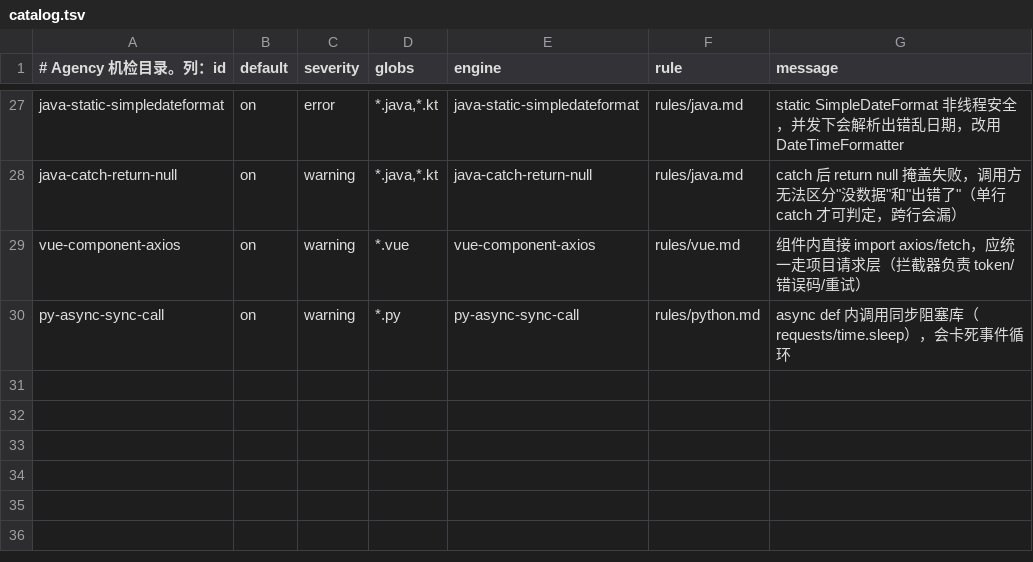
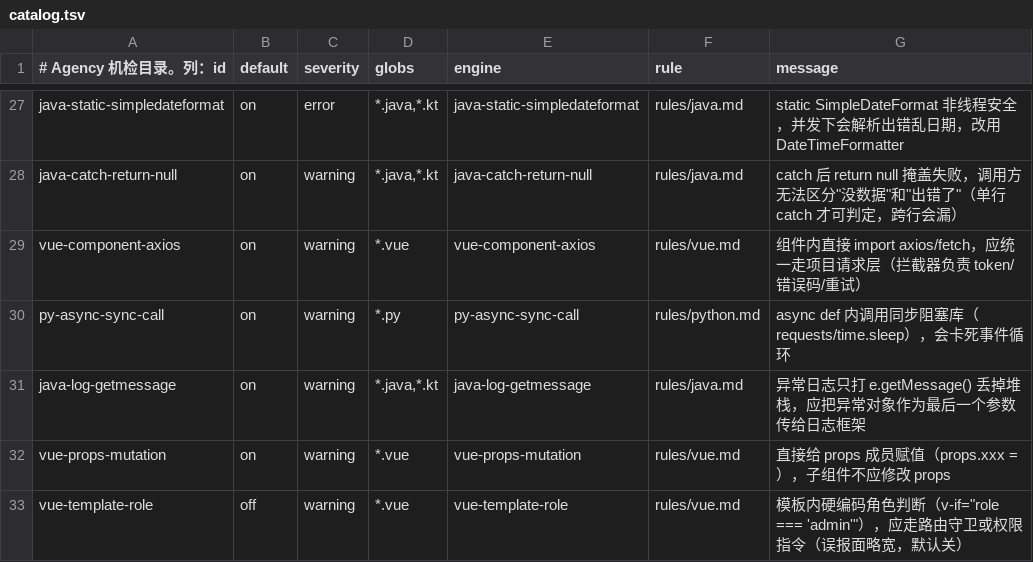
Before and after one commit to yzz521/AI-Development-Agency, a TSV file: checks/catalog.tsv, drawn as a sheet; only a part is shown, gaps mark what is left out.

Commit message:
feat(code-review): review 流程增加技术栈规范逐条核对 (v2.1.0)
问题：v2.0.0 只加了语义维度和机器检查项，review 流程本身没有
「按 Java/SQL/Vue 规范逐条核对」这个动作。SKILL.md 第 4 步只有通用
语义维度，code-reviewer 必读清单里没有 rules/java.md / sqlserver.md /
vue.md，报告模板也没有规范核对的记录位置。结果是 review 只跑
agency check + 凭经验看几眼，规则里写的东西大部分没被真正核对。

核心改动（SKILL.md 流程 6 步 → 8 步）：
- 新增第 4 步「定技术栈 + 读规范全文」：按 diff 文件扩展名映射到规则
  文件，读全文而非摘要（摘要省略判定标准和例外条件）
- 新增第 5 步「逐条核对规范」：每条规则给符合/违反/不适用结论，
  违反必须带 文件:行 证据；明确「不允许因为规则太多就只看机器检查结果」
- 边界新增「不跳过规范核对」

code-reviewer.md：
- 必读清单 +1 项「按 diff 技术栈读取规则全文」
- 工作方法改为 第0步门禁 → 第1步逐条核对规范 → 第2步通用语义审查
- 硬性约束 +「必须读规则全文逐条核对」
- 完成标准 +「diff 涉及技术栈的规则已逐条核对并给出结论」

报告模板：
- 新增第 5 节「技术栈规范核对」（核对范围/违反项/不适用项/符合项）
- 原 5-7 节顺延为 6-8
- 检查清单 +3 项；Decision 判据 +「规范核对发现阻塞级违反」

辅助机器检查项 +3 条（减少人工核对量，非替代 review）：
- java-log-getmessage (on): 日志只打 e.getMessage() 丢堆栈
- vue-props-mutation (on): props.xxx = 直接改 props
- vue-template-role (off): v-if 模板硬编码角色

validate: PASS=42 WARN=0 FAIL=0
check-selftest: OK（含新增 14-16 组用例）

```diff
--- a/checks/catalog.tsv
+++ b/checks/catalog.tsv
@@ -30 +30,4 @@ vue-component-axios|on|warning|*.vue|vue-component-axios|rules/vue.md|组件内
 py-async-sync-call|on|warning|*.py|py-async-sync-call|rules/python.md|async def 内调用同步阻塞库（requests/time.sleep），会卡死事件循环
+java-log-getmessage|on|warning|*.java,*.kt|java-log-getmessage|rules/java.md|异常日志只打 e.getMessage() 丢掉堆栈，应把异常对象作为最后一个参数传给日志框架
+vue-props-mutation|on|warning|*.vue|vue-props-mutation|rules/vue.md|直接给 props 成员赋值（props.xxx =），子组件不应修改 props
+vue-template-role|off|warning|*.vue|vue-template-role|rules/vue.md|模板内硬编码角色判断（v-if="role === 'admin'"），应走路由守卫或权限指令（误报面略宽，默认关）
```
Also changed, not shown: 8 other files.
